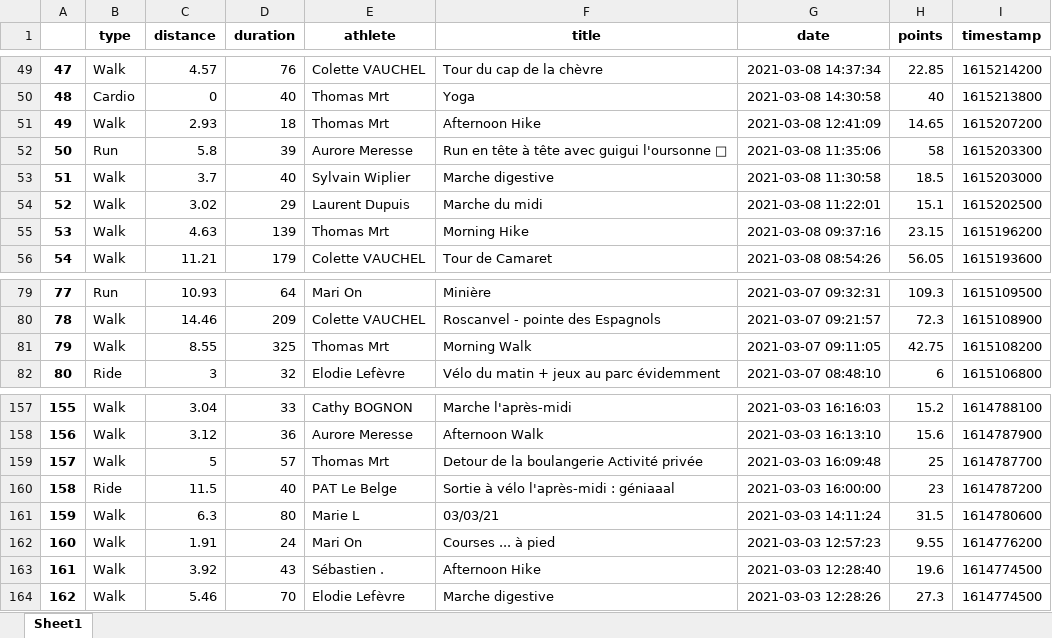
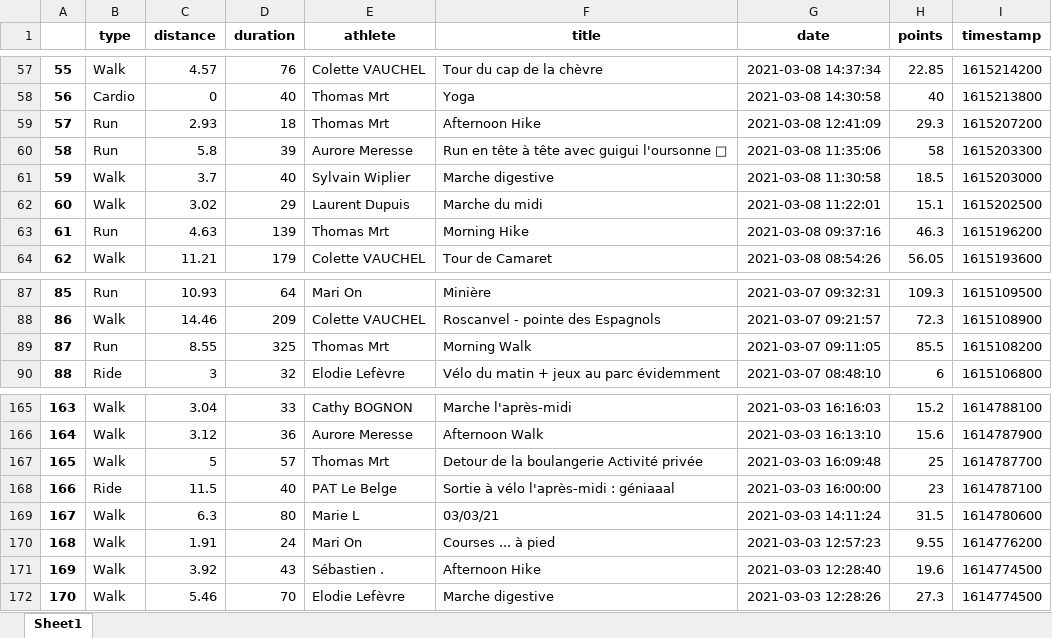
Before and after one commit to bcmb78/bcmb78.github.io, an Excel workbook: defi/saved_activities.xlsx, sheet Sheet1, drawn as a sheet; only a part is shown, gaps mark what is left out; values as stored, in another font and other column widths than the file's, no borders; addresses are those after the commit; the diff covers the shown part only; the diff names each change by its address in the sheet, - before the commit and + after, or states it on an @@ line.

```diff
--- a/defi/saved_activities.xlsx (sheet Sheet1)
+++ b/defi/saved_activities.xlsx (sheet Sheet1)
@@ column A renumbered from row 9 down @@
-B59 (type): Walk
+B59 (type): Run
-H59 (points): 14.65
+H59 (points): 29.3
-B63 (type): Walk
+B63 (type): Run
-H63 (points): 23.15
+H63 (points): 46.3
-B89 (type): Walk
+B89 (type): Run
-H89 (points): 42.75
+H89 (points): 85.5
-I168 (timestamp): 1614787200
+I168 (timestamp): 1614787100
```
Also changed, not shown: 9 added rows, 2 removed rows and 2 edited cells elsewhere in this sheet, defi/equipes.xlsx, 3 other files.
